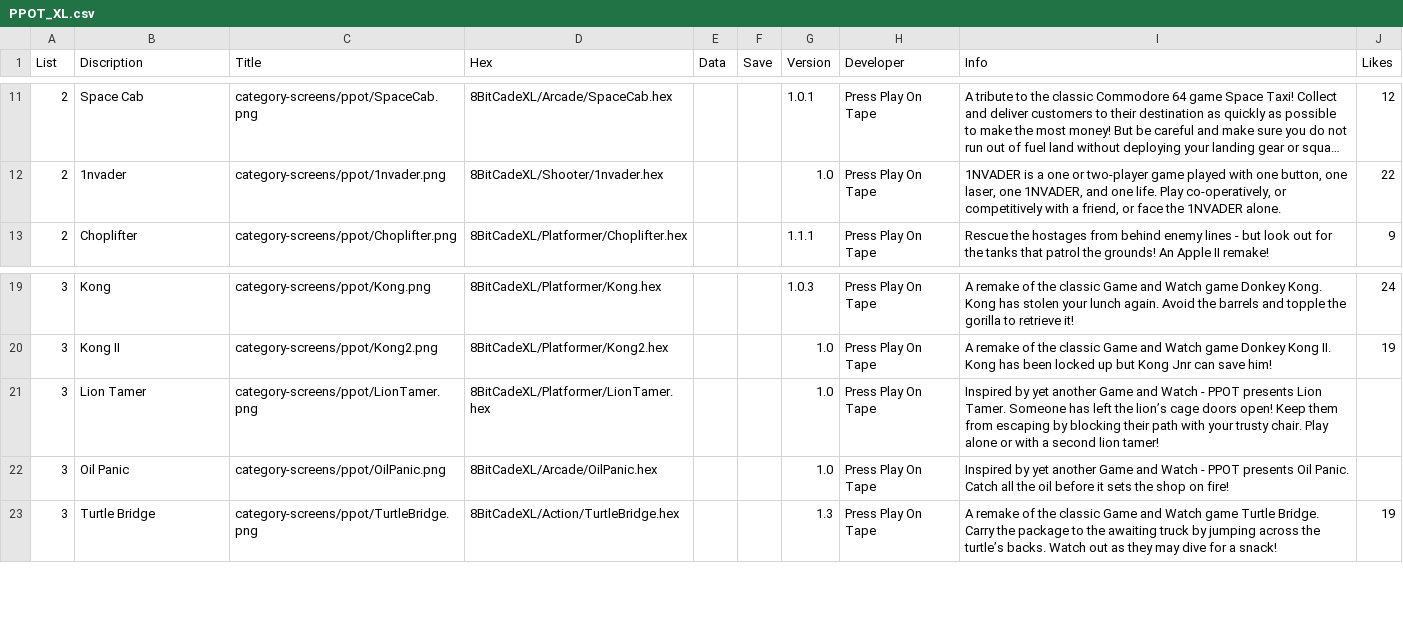
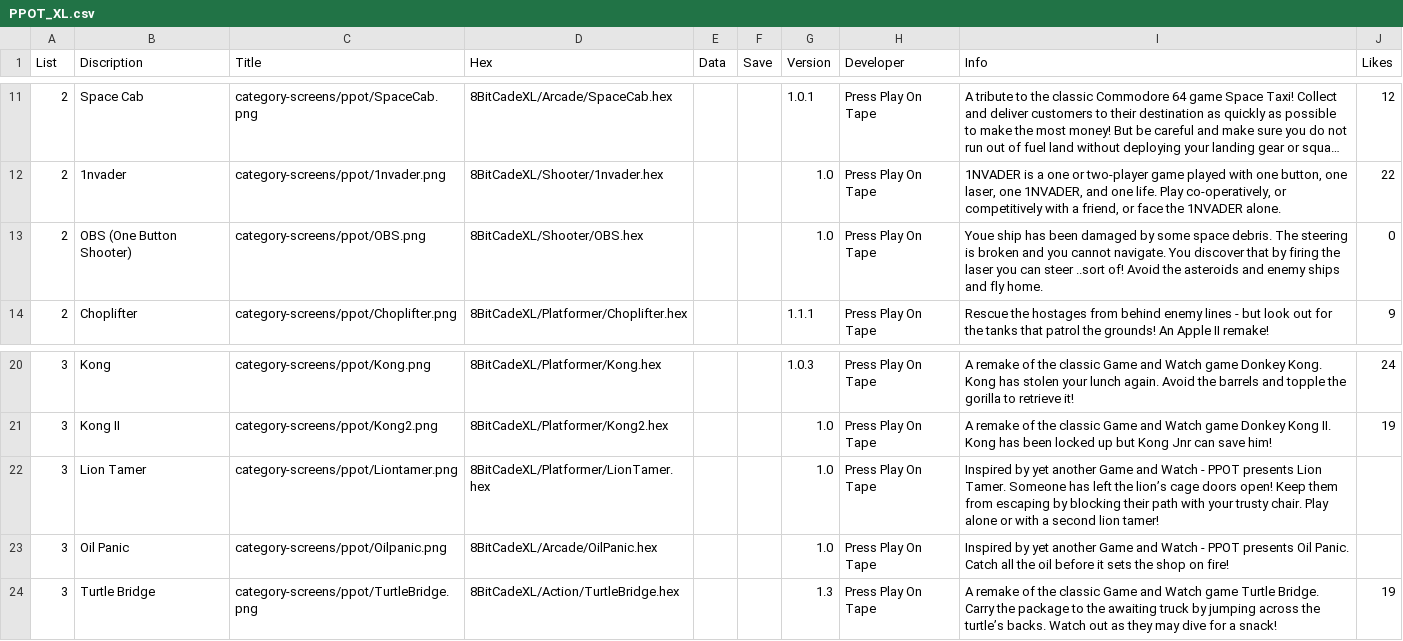
Before and after one commit to filmote/CartBuilder, a CSV file: PPOT_XL.csv, drawn as a sheet; only a part is shown, gaps mark what is left out; long unchanged cells end in ….

```diff
--- a/PPOT_XL.csv
+++ b/PPOT_XL.csv
@@ -12,2 +12,3 @@ List;Discription;Title;Hex;Data;Save;Version;Developer;Info;Likes
 2;1nvader;category-screens/ppot/1nvader.png;8BitCadeXL/Shooter/1nvader.hex;;;1.0;Press Play On Tape;1NVADER is a one or two-player game played with one button, one laser, one 1NVADER, and one life. Play co-operatively, or competitively with a friend, or face the 1NVADER alone.;22
+2;OBS (One Button Shooter);category-screens/ppot/OBS.png;8BitCadeXL/Shooter/OBS.hex;;;1.0;Press Play On Tape;Youe ship has been damaged by some space debris. The steering is broken and you cannot navigate. You discover that by firing the laser you can steer ..sort of! Avoid the asteroids and enemy ships and fly home.;0
 2;Choplifter;category-screens/ppot/Choplifter.png;8BitCadeXL/Platformer/Choplifter.hex;;;1.1.1;Press Play On Tape;Rescue the hostages from behind enemy lines - but look out for the tanks that patrol the grounds! An Apple II remake!;9
@@ -20,4 +21,4 @@ List;Discription;Title;Hex;Data;Save;Version;Developer;Info;Likes
 3;Kong II;category-screens/ppot/Kong2.png;8BitCadeXL/Platformer/Kong2.hex;;;1.0;Press Play On Tape;A remake of the classic Game and Watch game Donkey Kong II. Kong has been locked up but Kong Jnr can save him!;19
-3;Lion Tamer;category-screens/ppot/LionTamer.png;8BitCadeXL/Platformer/LionTamer.hex;;;1.0;Press Play On Tape;Inspired by yet another Game and Watch - PPOT presents Lion Tamer. Someone has left the lion’s cage doors open! Keep them from escaping by blocking their path with your trusty chair. Play alone or with a second lion tamer!;
-3;Oil Panic;category-screens/ppot/OilPanic.png;8BitCadeXL/Arcade/OilPanic.hex;;;1.0;Press Play On Tape;Inspired by yet another Game and Watch - PPOT presents Oil Panic. Catch all the oil before it sets the shop on fire!;
+3;Lion Tamer;category-screens/ppot/Liontamer.png;8BitCadeXL/Platformer/LionTamer.hex;;;1.0;Press Play On Tape;Inspired by yet another Game and Watch - PPOT presents Lion Tamer. Someone has left the lion’s cage doors open! Keep them from escaping by blocking their path with your trusty chair. Play alone or with a second lion tamer!;
+3;Oil Panic;category-screens/ppot/Oilpanic.png;8BitCadeXL/Arcade/OilPanic.hex;;;1.0;Press Play On Tape;Inspired by yet another Game and Watch - PPOT presents Oil Panic. Catch all the oil before it sets the shop on fire!;
 3;Turtle Bridge;category-screens/ppot/TurtleBridge.png;8BitCadeXL/Action/TurtleBridge.hex;;;1.3;Press Play On Tape;A remake of the classic Game and Watch game Turtle Bridge. Carry the package to the awaiting truck by jumping across the turtle’s backs. Watch out as they may dive for a snack!;19
```
Also changed, not shown: Curated.csv, PPOT.csv, 6 other files.
